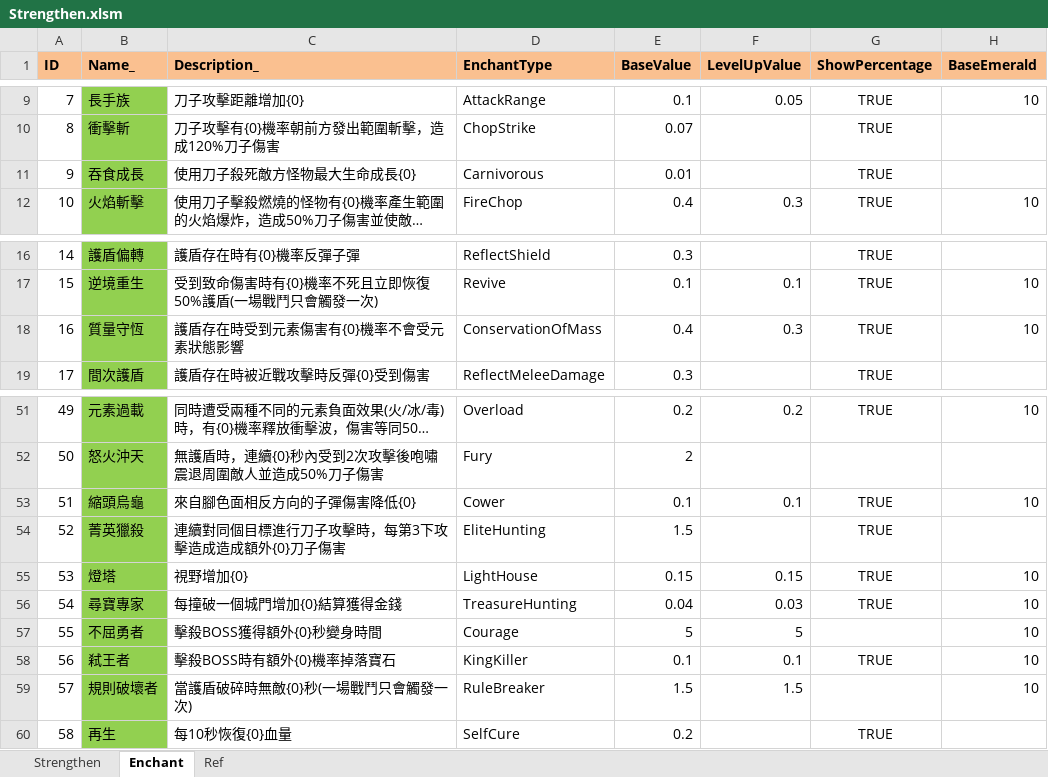
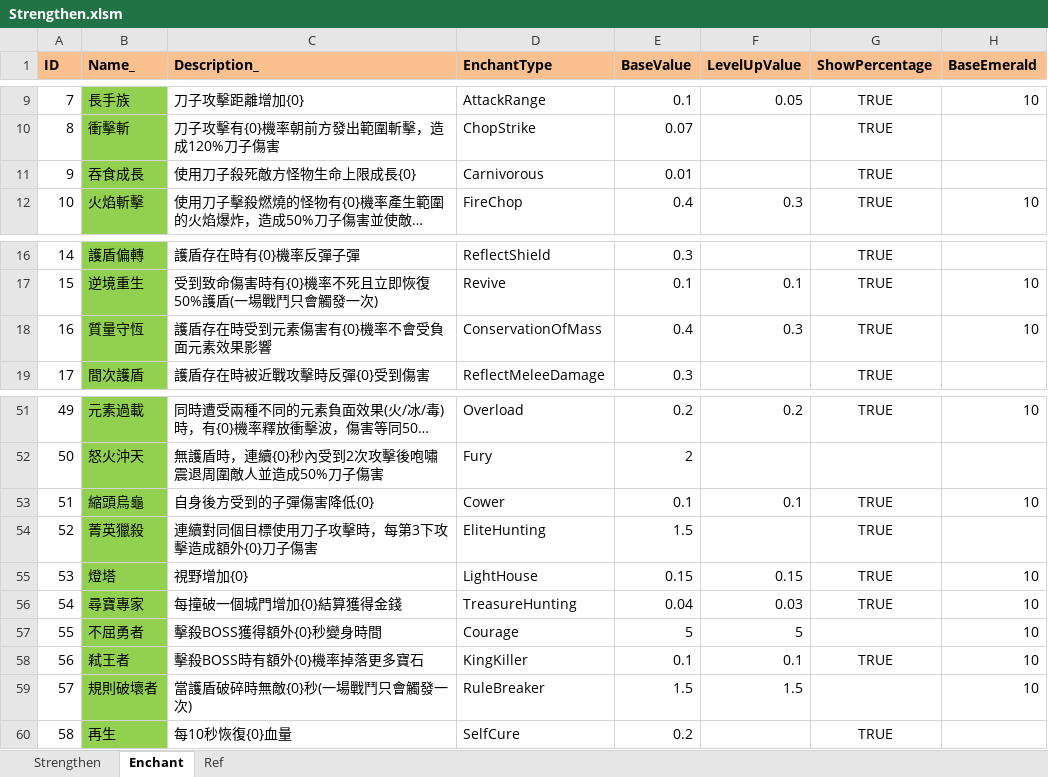
Before and after one commit to scozirge/30sHero, an Excel workbook: 30SecHero/Designer/Strengthen.xlsm, sheet Enchant, drawn as a sheet; only a part is shown, gaps mark what is left out; long unchanged cells end in …; values as stored, in another font and other column widths than the file's, no borders; the diff covers the shown part only; the diff names each change by its address in the sheet, - before the commit and + after, or states it on an @@ line.

```diff
--- a/30SecHero/Designer/Strengthen.xlsm (sheet Enchant)
+++ b/30SecHero/Designer/Strengthen.xlsm (sheet Enchant)
-C11 (Description_): 使用刀子殺死敵方怪物最大生命成長{0}
+C11 (Description_): 使用刀子殺死敵方怪物生命上限成長{0}
-C18 (Description_): 護盾存在時受到元素傷害有{0}機率不會受元素狀態影響
+C18 (Description_): 護盾存在時受到元素傷害有{0}機率不會受負面元素效果影響
-C53 (Description_): 來自腳色面相反方向的子彈傷害降低{0}
+C53 (Description_): 自身後方受到的子彈傷害降低{0}
-C54 (Description_): 連續對同個目標進行刀子攻擊時，每第3下攻擊造成造成額外{0}刀子傷害
+C54 (Description_): 連續對同個目標使用刀子攻擊時，每第3下攻擊造成額外{0}刀子傷害
-C58 (Description_): 擊殺BOSS時有額外{0}機率掉落寶石
+C58 (Description_): 擊殺BOSS時有額外{0}機率掉落更多寶石
```
Also changed, not shown: 10 edited cells elsewhere in this sheet, sheet Strengthen, 30SecHero/Designer/String_UI.xlsm, 7 other files.
